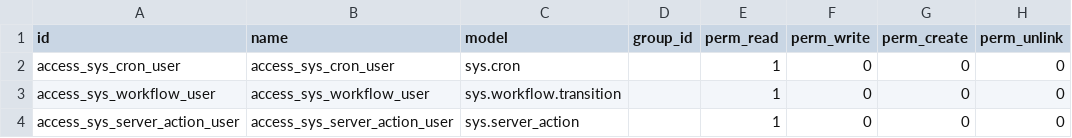
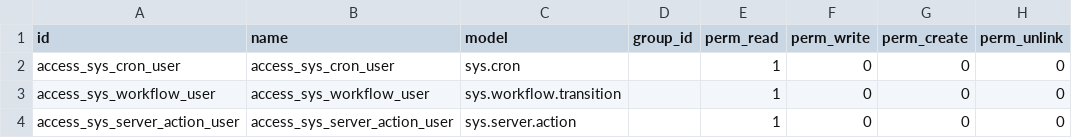
Before and after one commit to CHINMAYVIVEK/sumeru, a CSV file: addons/automation/security/sys.access.csv, drawn as a sheet.

Commit message:
Validate model names and quote SQL identifiers from the registry.
Reject invalid logical names, derive physical tables only after
validation, and whitelist columns for search, write, and order-by.
Rename underscore model names to dotted form so existing tables stay
stable.

```diff
--- a/addons/automation/security/sys.access.csv
+++ b/addons/automation/security/sys.access.csv
@@ -3,2 +3,2 @@ access_sys_cron_user,access_sys_cron_user,sys.cron,,1,0,0,0
 access_sys_workflow_user,access_sys_workflow_user,sys.workflow.transition,,1,0,0,0
-access_sys_server_action_user,access_sys_server_action_user,sys.server_action,,1,0,0,0
+access_sys_server_action_user,access_sys_server_action_user,sys.server.action,,1,0,0,0
```
Also changed, not shown: 48 other files.
